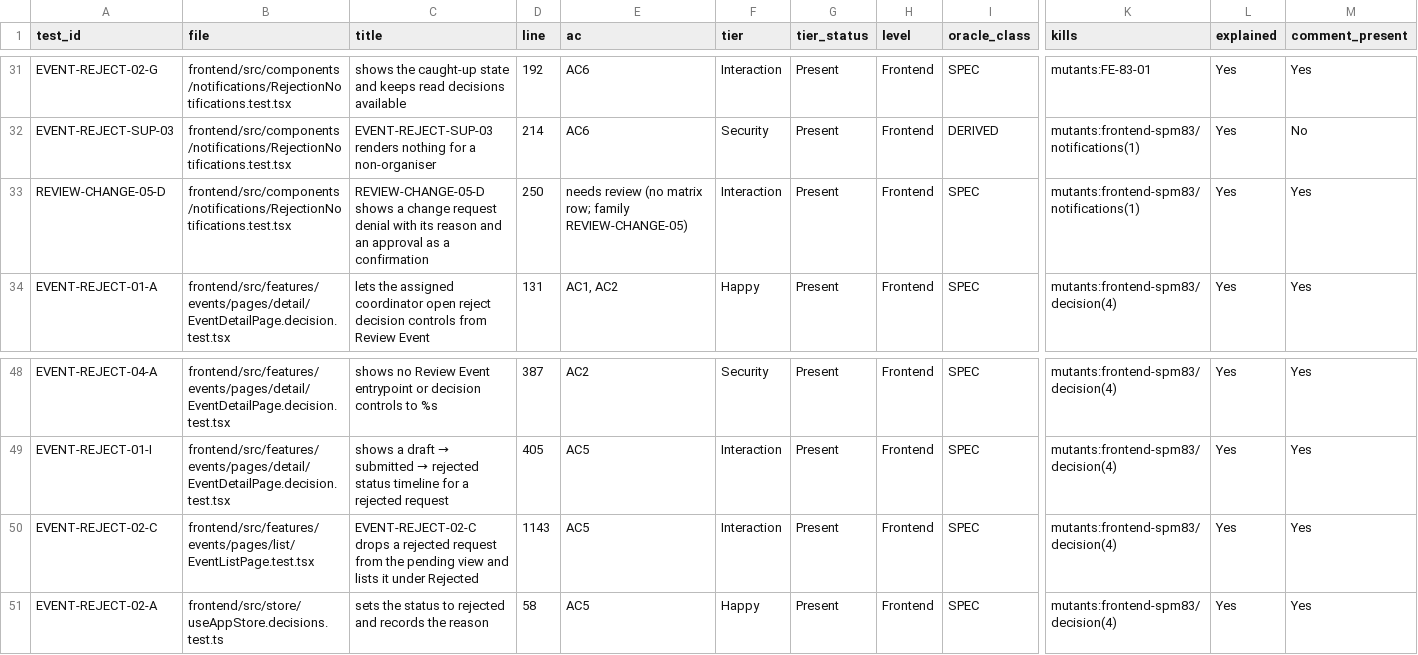
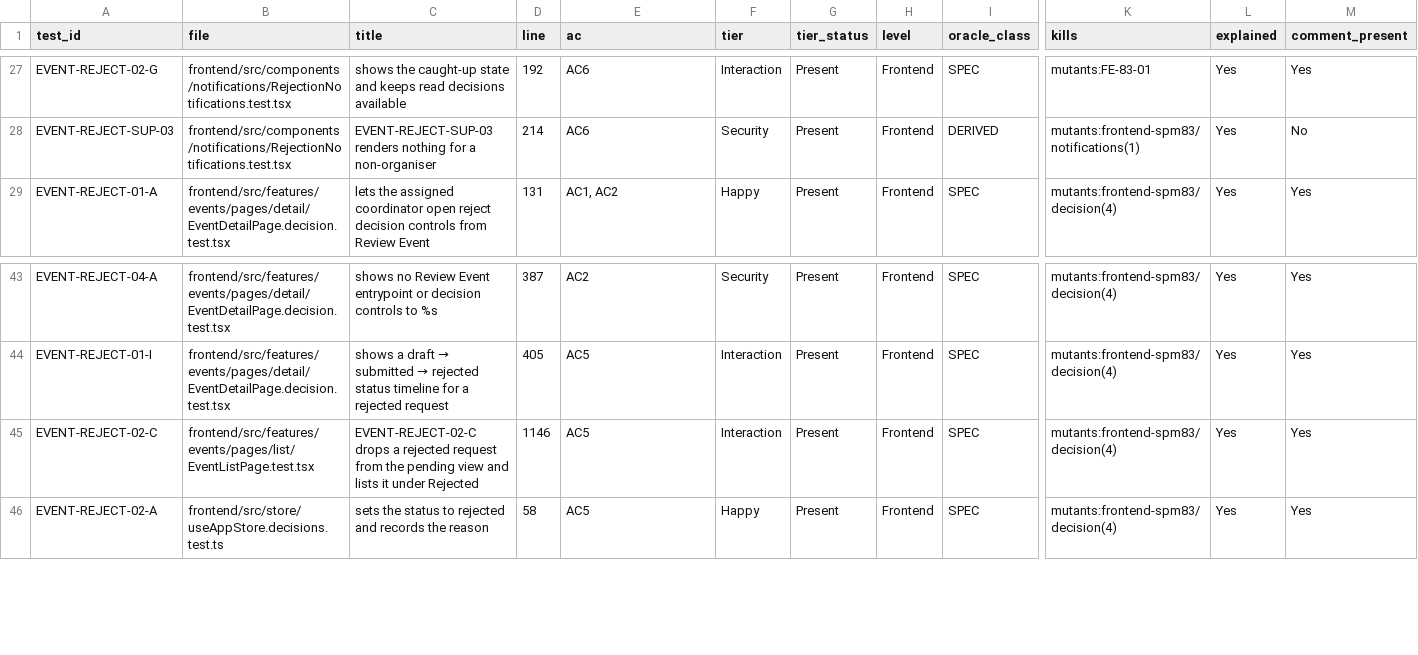
Before and after one commit to IS212-G5-T2/IS212-G5-T2, a CSV file: docs/test-cases/workflow/records/SPM-83.csv, drawn as a sheet; only a part is shown, gaps mark what is left out; removed rows and columns are numbered as before the commit, all else as after; rows hold the shown columns only; the diff covers the shown part only; the diff names each change by its address in the sheet, - before the commit and + after, or states it on an @@ line.

```diff
--- a/docs/test-cases/workflow/records/SPM-83.csv
+++ b/docs/test-cases/workflow/records/SPM-83.csv
-row 33: REVIEW-CHANGE-05-D | frontend/src/components/notifications/RejectionNotifications.test.tsx | REVIEW-CHANGE-05-D shows a change request denial with its reason and an approval as a confirmation | 250 | needs review (no matrix row; family REVIEW-CHANGE-05) | Interaction | Present | Frontend | SPEC | mutants:frontend-spm83/notifications(1) | Yes | Yes
-D45 (line): 1143
+D45 (line): 1146
```
Also changed, not shown: 4 removed rows and 29 edited cells elsewhere in this file, docs/test-cases/workflow/records/SPM-38.csv, 27 other files.
